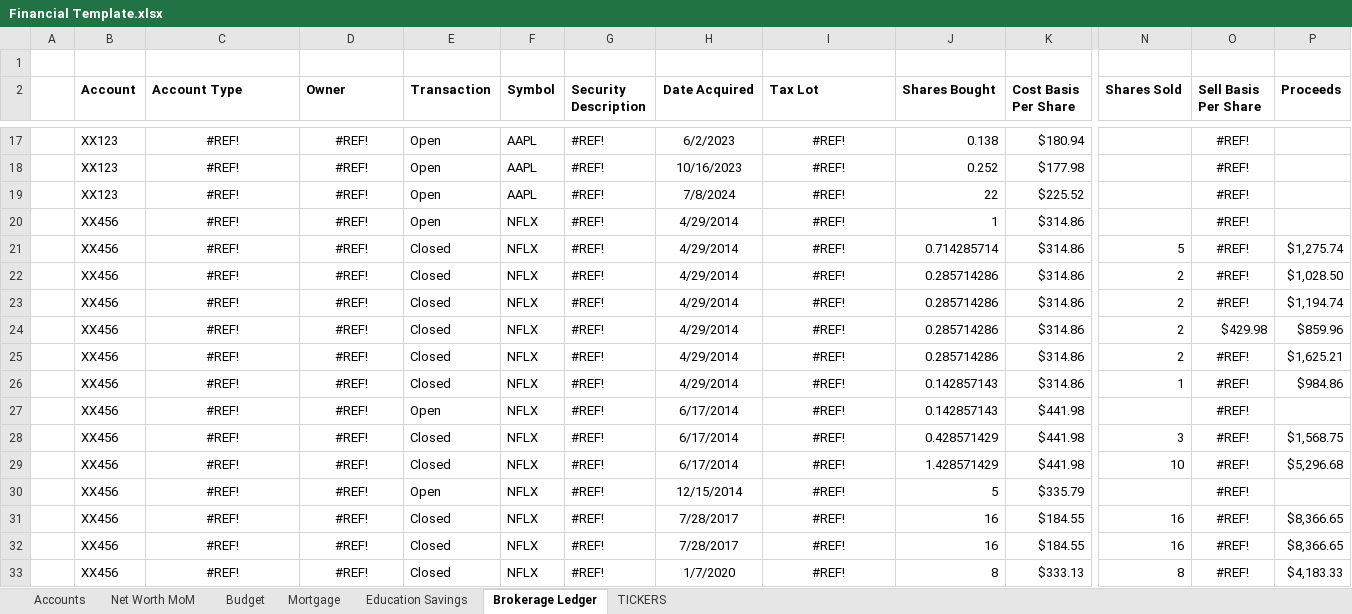
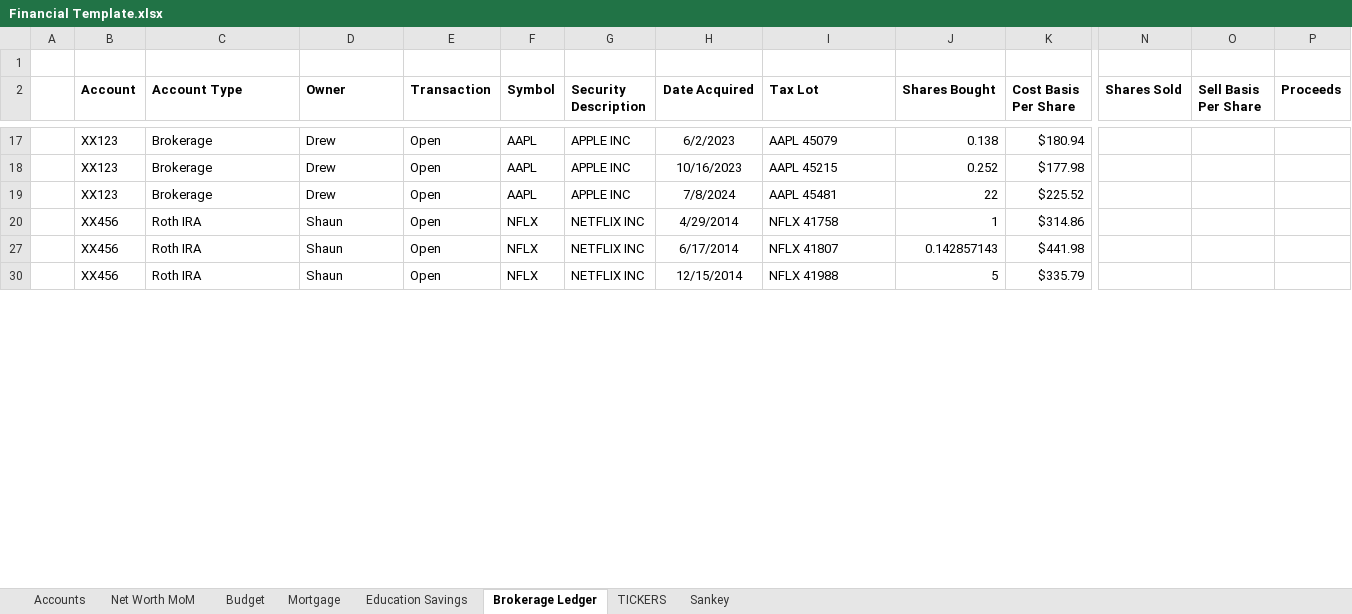
Before and after one commit to anorby515/AI2FI, an Excel workbook: core/sample-data/Financial Template.xlsx, sheet Brokerage Ledger, drawn as a sheet; only a part is shown, gaps mark what is left out; values as stored, in another font and other column widths than the file's, no borders; table styles not drawn; rows hold the shown columns only; the diff covers the shown part only; the diff names each change by its address in the sheet, - before the commit and + after, or states it on an @@ line.

```diff
--- a/core/sample-data/Financial Template.xlsx (sheet Brokerage Ledger)
+++ b/core/sample-data/Financial Template.xlsx (sheet Brokerage Ledger)
+sheet tab: Sankey
-C17:D20 alignment: center
+C17:D20 alignment: left
-C17:C19 (Account Type): #REF!
+C17:C19 (Account Type): Brokerage
-D17:D19 (Owner): #REF!
+D17:D19 (Owner): Drew
-G17:G19 (Security Description): #REF!
+G17:G19 (Security Description): APPLE INC
-I17:I20 alignment: center
+I17:I20 alignment: left
-I17 (Tax Lot): #REF!
+I17 (Tax Lot): AAPL 45079
-O17:O20 (Sell Basis Per Share): #REF!
+O17:O20 (Sell Basis Per Share): (empty)
-I18 (Tax Lot): #REF!
+I18 (Tax Lot): AAPL 45215
-I19 (Tax Lot): #REF!
+I19 (Tax Lot): AAPL 45481
-C20 (Account Type): #REF!
+C20 (Account Type): Roth IRA
-D20 (Owner): #REF!
+D20 (Owner): Shaun
-G20 (Security Description): #REF!
+G20 (Security Description): NETFLIX INC
-I20 (Tax Lot): #REF!
+I20 (Tax Lot): NFLX 41758
-row 21:  | XX456 | #REF! | #REF! | Closed | NFLX | #REF! | 4/29/2014 | #REF! | 0.714285714 | $314.86 | 5 | #REF! | $1,275.74
-row 22:  | XX456 | #REF! | #REF! | Closed | NFLX | #REF! | 4/29/2014 | #REF! | 0.285714286 | $314.86 | 2 | #REF! | $1,028.50
-row 23:  | XX456 | #REF! | #REF! | Closed | NFLX | #REF! | 4/29/2014 | #REF! | 0.285714286 | $314.86 | 2 | #REF! | $1,194.74
-row 24:  | XX456 | #REF! | #REF! | Closed | NFLX | #REF! | 4/29/2014 | #REF! | 0.285714286 | $314.86 | 2 | $429.98 | $859.96
-row 25:  | XX456 | #REF! | #REF! | Closed | NFLX | #REF! | 4/29/2014 | #REF! | 0.285714286 | $314.86 | 2 | #REF! | $1,625.21
-row 26:  | XX456 | #REF! | #REF! | Closed | NFLX | #REF! | 4/29/2014 | #REF! | 0.142857143 | $314.86 | 1 | #REF! | $984.86
-C27 (Account Type): #REF!
+C27 (Account Type): Roth IRA
-C27:D27 alignment: center
+C27:D27 alignment: left
-D27 (Owner): #REF!
+D27 (Owner): Shaun
-G27 (Security Description): #REF!
+G27 (Security Description): NETFLIX INC
-I27 (Tax Lot): #REF!
+I27 (Tax Lot): NFLX 41807
-I27 alignment: center
+I27 alignment: left
-O27 (Sell Basis Per Share): #REF!
+O27 (Sell Basis Per Share): (empty)
-row 28:  | XX456 | #REF! | #REF! | Closed | NFLX | #REF! | 6/17/2014 | #REF! | 0.428571429 | $441.98 | 3 | #REF! | $1,568.75
-row 29:  | XX456 | #REF! | #REF! | Closed | NFLX | #REF! | 6/17/2014 | #REF! | 1.428571429 | $441.98 | 10 | #REF! | $5,296.68
-C30 (Account Type): #REF!
+C30 (Account Type): Roth IRA
-C30:D30 alignment: center
+C30:D30 alignment: left
-D30 (Owner): #REF!
+D30 (Owner): Shaun
-G30 (Security Description): #REF!
+G30 (Security Description): NETFLIX INC
-I30 (Tax Lot): #REF!
+I30 (Tax Lot): NFLX 41988
-I30 alignment: center
+I30 alignment: left
-O30 (Sell Basis Per Share): #REF!
+O30 (Sell Basis Per Share): (empty)
-row 31:  | XX456 | #REF! | #REF! | Closed | NFLX | #REF! | 7/28/2017 | #REF! | 16 | $184.55 | 16 | #REF! | $8,366.65
-row 32:  | XX456 | #REF! | #REF! | Closed | NFLX | #REF! | 7/28/2017 | #REF! | 16 | $184.55 | 16 | #REF! | $8,366.65
-row 33:  | XX456 | #REF! | #REF! | Closed | NFLX | #REF! | 1/7/2020 | #REF! | 8 | $333.13 | 8 | #REF! | $4,183.33
```
Also changed, not shown: 8 removed rows, 235 edited cells and cell formats elsewhere in this sheet, sheet Education Savings, sheet Budget, sheet Net Worth MoM, sheet Mortgage, hidden cells.
